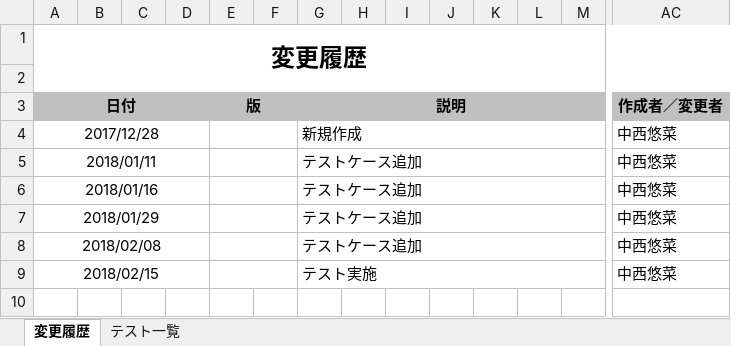
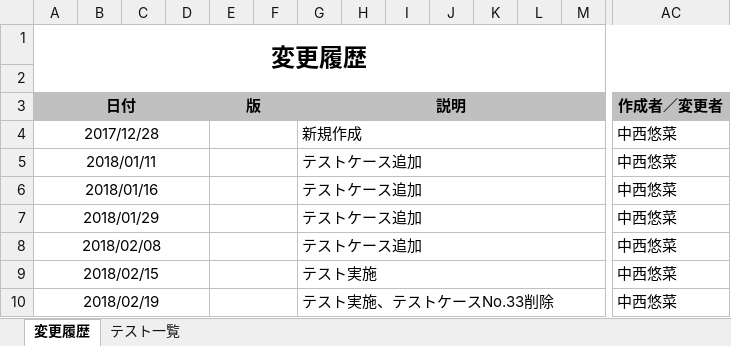
Before and after one commit to ykinoshi1015/OutlookRecipientConfirmationAddin, an Excel workbook: document/テスト仕様書.xlsx, sheet 変更履歴, drawn as a sheet; only a part is shown, gaps mark what is left out; values as stored, in another font and other column widths than the file's, no borders; rows hold the shown columns only; the diff names each change by its address in the sheet, - before the commit and + after, or states it on an @@ line.

```diff
--- a/document/テスト仕様書.xlsx (sheet 変更履歴)
+++ b/document/テスト仕様書.xlsx (sheet 変更履歴)
+row 10: 2018/02/19 |  |  |  |  |  | テスト実施、テストケースNo.33削除 |  |  |  |  |  |  | 中西悠菜
```
Also changed, not shown: sheet テスト一覧, 9 other files.
